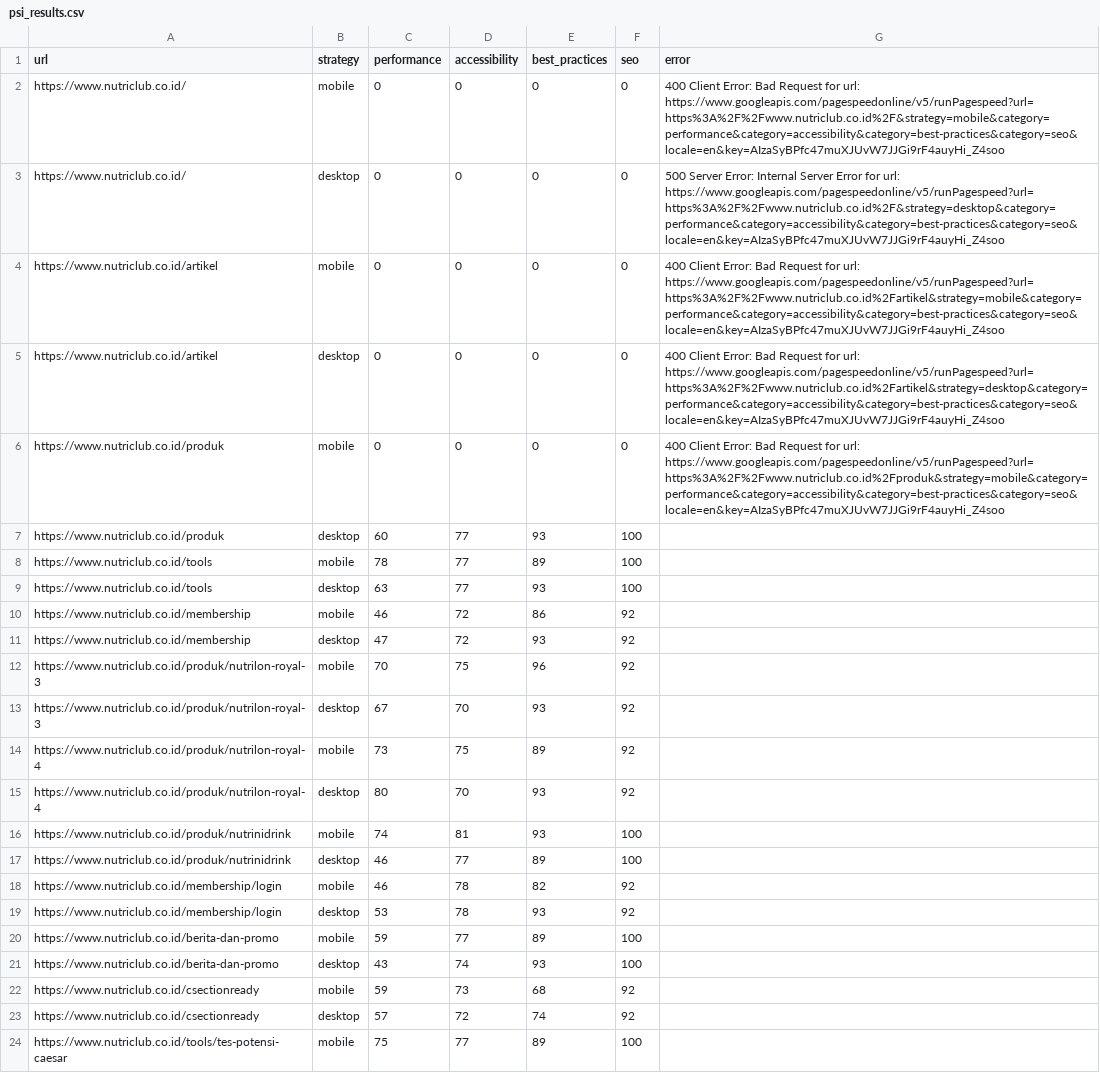
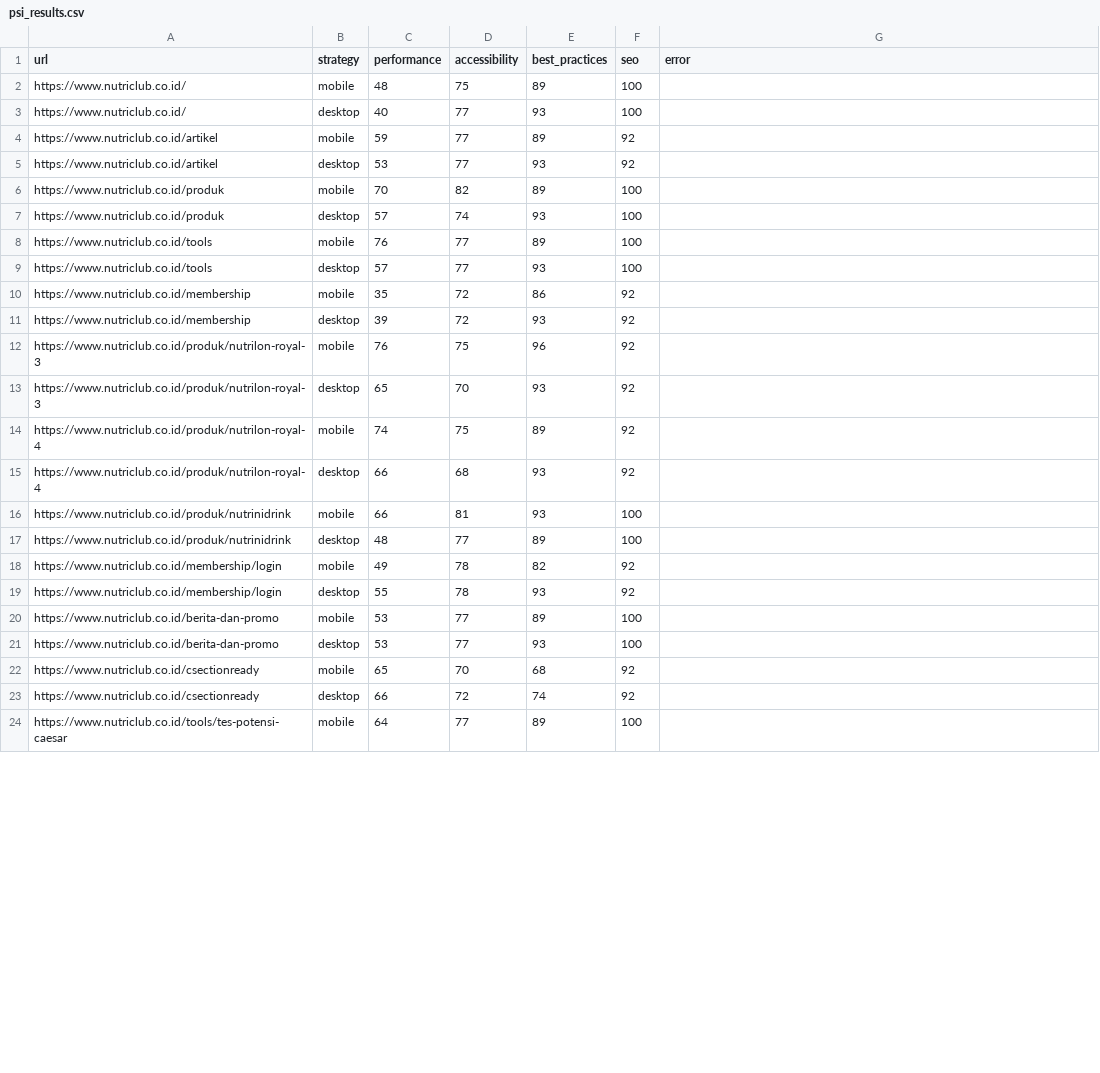
Before and after one commit to maazway/pagespeed-monitor-nr, a CSV file: psi_results.csv, drawn as a sheet; only a part is shown; the diff covers the shown part only.

```diff
--- a/psi_results.csv
+++ b/psi_results.csv
@@ -1,24 +1,24 @@
 url,strategy,performance,accessibility,best_practices,seo,error
-https://www.nutriclub.co.id/,mobile,0,0,0,0,400 Client Error: Bad Request for url: https://www.googleapis.com/pagespeedonline/v5/runPagespeed?url=https%3A%2F%2Fwww.nutriclub.co.id%2F&strategy=mobile&category=performance&category=accessibility&category=best-practices&category=seo&locale=en&key=AIzaSyBPfc47muXJUvW7JJGi9rF4auyHi_Z4soo
-https://www.nutriclub.co.id/,desktop,0,0,0,0,500 Server Error: Internal Server Error for url: https://www.googleapis.com/pagespeedonline/v5/runPagespeed?url=https%3A%2F%2Fwww.nutriclub.co.id%2F&strategy=desktop&category=performance&category=accessibility&category=best-practices&category=seo&locale=en&key=AIzaSyBPfc47muXJUvW7JJGi9rF4auyHi_Z4soo
-https://www.nutriclub.co.id/artikel,mobile,0,0,0,0,400 Client Error: Bad Request for url: https://www.googleapis.com/pagespeedonline/v5/runPagespeed?url=https%3A%2F%2Fwww.nutriclub.co.id%2Fartikel&strategy=mobile&category=performance&category=accessibility&category=best-practices&category=seo&locale=en&key=AIzaSyBPfc47muXJUvW7JJGi9rF4auyHi_Z4soo
-https://www.nutriclub.co.id/artikel,desktop,0,0,0,0,400 Client Error: Bad Request for url: https://www.googleapis.com/pagespeedonline/v5/runPagespeed?url=https%3A%2F%2Fwww.nutriclub.co.id%2Fartikel&strategy=desktop&category=performance&category=accessibility&category=best-practices&category=seo&locale=en&key=AIzaSyBPfc47muXJUvW7JJGi9rF4auyHi_Z4soo
-https://www.nutriclub.co.id/produk,mobile,0,0,0,0,400 Client Error: Bad Request for url: https://www.googleapis.com/pagespeedonline/v5/runPagespeed?url=https%3A%2F%2Fwww.nutriclub.co.id%2Fproduk&strategy=mobile&category=performance&category=accessibility&category=best-practices&category=seo&locale=en&key=AIzaSyBPfc47muXJUvW7JJGi9rF4auyHi_Z4soo
-https://www.nutriclub.co.id/produk,desktop,60,77,93,100,
-https://www.nutriclub.co.id/tools,mobile,78,77,89,100,
-https://www.nutriclub.co.id/tools,desktop,63,77,93,100,
-https://www.nutriclub.co.id/membership,mobile,46,72,86,92,
-https://www.nutriclub.co.id/membership,desktop,47,72,93,92,
-https://www.nutriclub.co.id/produk/nutrilon-royal-3,mobile,70,75,96,92,
-https://www.nutriclub.co.id/produk/nutrilon-royal-3,desktop,67,70,93,92,
-https://www.nutriclub.co.id/produk/nutrilon-royal-4,mobile,73,75,89,92,
-https://www.nutriclub.co.id/produk/nutrilon-royal-4,desktop,80,70,93,92,
-https://www.nutriclub.co.id/produk/nutrinidrink,mobile,74,81,93,100,
-https://www.nutriclub.co.id/produk/nutrinidrink,desktop,46,77,89,100,
-https://www.nutriclub.co.id/membership/login,mobile,46,78,82,92,
-https://www.nutriclub.co.id/membership/login,desktop,53,78,93,92,
-https://www.nutriclub.co.id/berita-dan-promo,mobile,59,77,89,100,
-https://www.nutriclub.co.id/berita-dan-promo,desktop,43,74,93,100,
-https://www.nutriclub.co.id/csectionready,mobile,59,73,68,92,
-https://www.nutriclub.co.id/csectionready,desktop,57,72,74,92,
-https://www.nutriclub.co.id/tools/tes-potensi-caesar,mobile,75,77,89,100,
+https://www.nutriclub.co.id/,mobile,48,75,89,100,
+https://www.nutriclub.co.id/,desktop,40,77,93,100,
+https://www.nutriclub.co.id/artikel,mobile,59,77,89,92,
+https://www.nutriclub.co.id/artikel,desktop,53,77,93,92,
+https://www.nutriclub.co.id/produk,mobile,70,82,89,100,
+https://www.nutriclub.co.id/produk,desktop,57,74,93,100,
+https://www.nutriclub.co.id/tools,mobile,76,77,89,100,
+https://www.nutriclub.co.id/tools,desktop,57,77,93,100,
+https://www.nutriclub.co.id/membership,mobile,35,72,86,92,
+https://www.nutriclub.co.id/membership,desktop,39,72,93,92,
+https://www.nutriclub.co.id/produk/nutrilon-royal-3,mobile,76,75,96,92,
+https://www.nutriclub.co.id/produk/nutrilon-royal-3,desktop,65,70,93,92,
+https://www.nutriclub.co.id/produk/nutrilon-royal-4,mobile,74,75,89,92,
+https://www.nutriclub.co.id/produk/nutrilon-royal-4,desktop,66,68,93,92,
+https://www.nutriclub.co.id/produk/nutrinidrink,mobile,66,81,93,100,
+https://www.nutriclub.co.id/produk/nutrinidrink,desktop,48,77,89,100,
+https://www.nutriclub.co.id/membership/login,mobile,49,78,82,92,
+https://www.nutriclub.co.id/membership/login,desktop,55,78,93,92,
+https://www.nutriclub.co.id/berita-dan-promo,mobile,53,77,89,100,
+https://www.nutriclub.co.id/berita-dan-promo,desktop,53,77,93,100,
+https://www.nutriclub.co.id/csectionready,mobile,65,70,68,92,
+https://www.nutriclub.co.id/csectionready,desktop,66,72,74,92,
+https://www.nutriclub.co.id/tools/tes-potensi-caesar,mobile,64,77,89,100,
```
Also changed, not shown: 21 edited cells elsewhere in this file, 4 other files.
